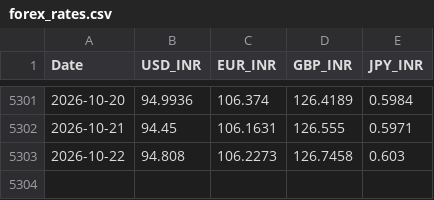
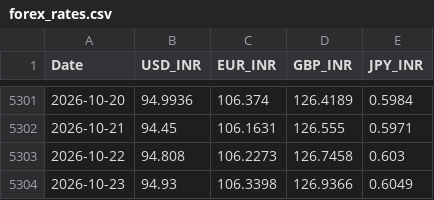
Before and after one commit to aswinv90/indian-market-historical-data, a CSV file: data/MACRO/forex_rates.csv, drawn as a sheet; only a part is shown, gaps mark what is left out.

Commit message:
[SUCCESS] chore(macro): daily macroeconomic indicators update 2026-10-23
Status: SUCCESS - Execution completed successfully.

```diff
--- a/data/MACRO/forex_rates.csv
+++ b/data/MACRO/forex_rates.csv
@@ -5303 +5303,2 @@ Date,USD_INR,EUR_INR,GBP_INR,JPY_INR
 2026-10-22,94.808,106.2273,126.7458,0.603
+2026-10-23,94.93,106.3398,126.9366,0.6049
```
Also changed, not shown: 1 other file.
